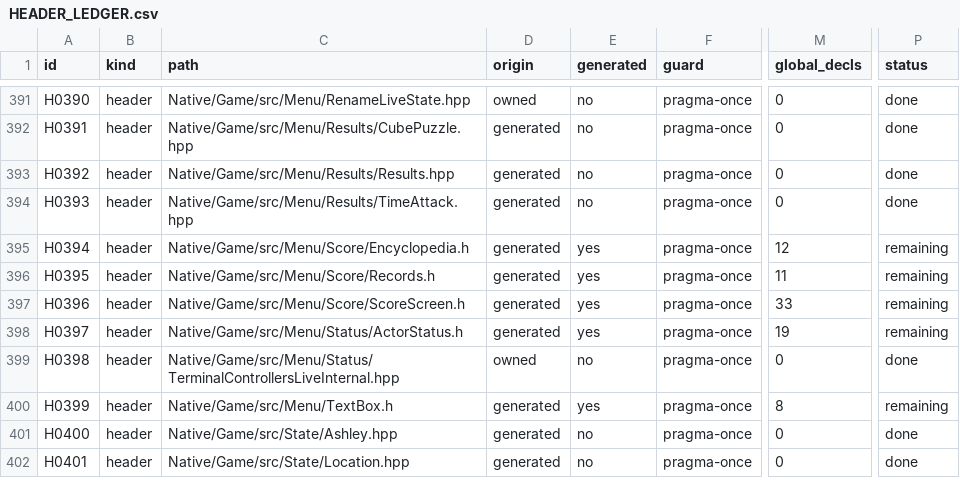
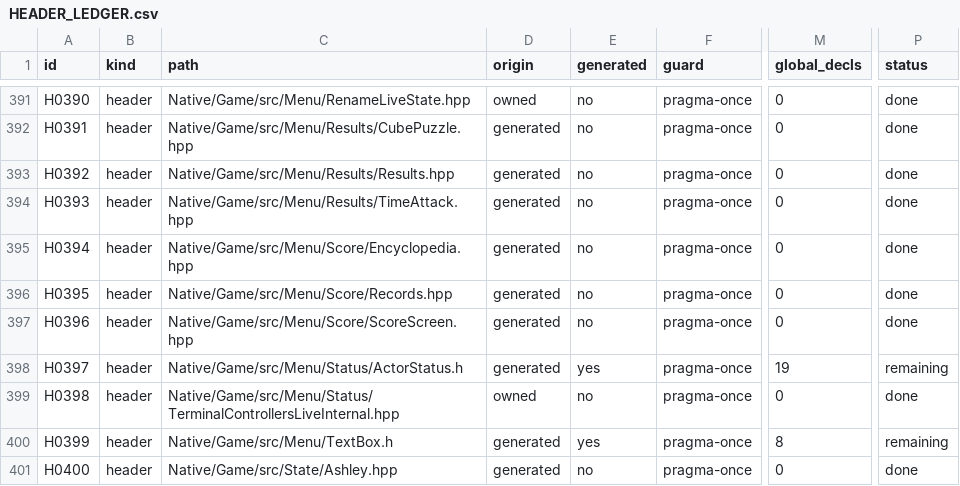
Before and after one commit to JEschete/VS-NativePort, a CSV file: Docs/ledgers/HEADER_LEDGER.csv, drawn as a sheet; only a part is shown, gaps mark what is left out; the shorter side is filled out with more unchanged rows; the diff names each change by its address in the sheet, - before the commit and + after, or states it on an @@ line.

Commit message:
Move the Score headers into VS::Menu::Score (#441)
Menu/Score/ScoreScreen.h, Records.h and Encyclopedia.h become C++ headers
(ScoreScreen.hpp, Records.hpp, Encyclopedia.hpp) in VS::Menu::Score:

- Menu_Score_Row becomes ListRow, named apart from the Score hosts' Row()
  methods. Menu_Score_EnemyEntry becomes EnemyEntry and
  Menu_Score_CursorMemory becomes CursorMemory, with snake_case fields and
  layout static_asserts. The char row fields become std::uint8_t, matching
  the original's -funsigned-char, so the Gazette Live adapters drop their
  char casts and reinterpret_casts.
- The module globals keep their decomp provenance and take fixed-width
  types. score becomes std::uint32_t, so the rank and overview adapters no
  longer cast it.
- Legacy duplicates of native state are retired: the encyclopedia's ZUD
  slot, buffer, header, variant and palette statics (EnemyPreviewState and
  ParseZudHeader replaced them), the companion tables (kCompanionEnemies
  and kCompanionModels) together with their MENU9 reload reset, the panel
  gradient stops (kPanelGradientStops) and the time trial reference times
  (kReferenceTimes), plus the unused padding and yes/no strings. The legacy
  Menu_Score_ZudHeader is replaced by the native ZudHeader; its third byte
  is the battle sequence's model id (592C.c:269).

Ledgers: 14 DATA rows retired; T00310, T00319, T00349 and T00656
re-pointed and their 33 FIELD rows mapped to the native names; T00080 and
T00081 retired (a function-local static char misread as a type);
HEADER_LEDGER synced.

```diff
--- a/Docs/ledgers/HEADER_LEDGER.csv
+++ b/Docs/ledgers/HEADER_LEDGER.csv
-C395 (path): Native/Game/src/Menu/Score/Encyclopedia.h
+C395 (path): Native/Game/src/Menu/Score/Encyclopedia.hpp
-E395:E397 (generated): yes
+E395:E397 (generated): no
-M395 (global_decls): 12
+M395 (global_decls): 0
-P395:P397 (status): remaining
+P395:P397 (status): done
-C396 (path): Native/Game/src/Menu/Score/Records.h
+C396 (path): Native/Game/src/Menu/Score/Records.hpp
-M396 (global_decls): 11
+M396 (global_decls): 0
-C397 (path): Native/Game/src/Menu/Score/ScoreScreen.h
+C397 (path): Native/Game/src/Menu/Score/ScoreScreen.hpp
-M397 (global_decls): 33
+M397 (global_decls): 0
```
Also changed, not shown: Docs/ledgers/DATA_LEDGER.csv, Docs/ledgers/TYPE_LEDGER.csv, 44 other files.
